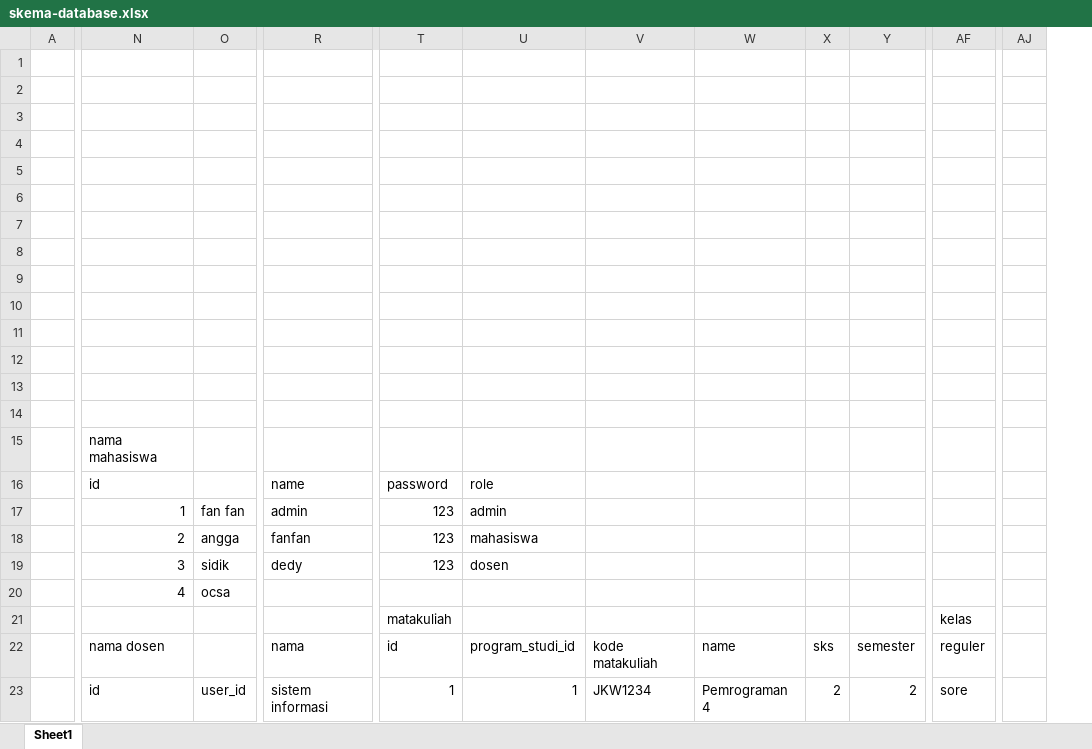
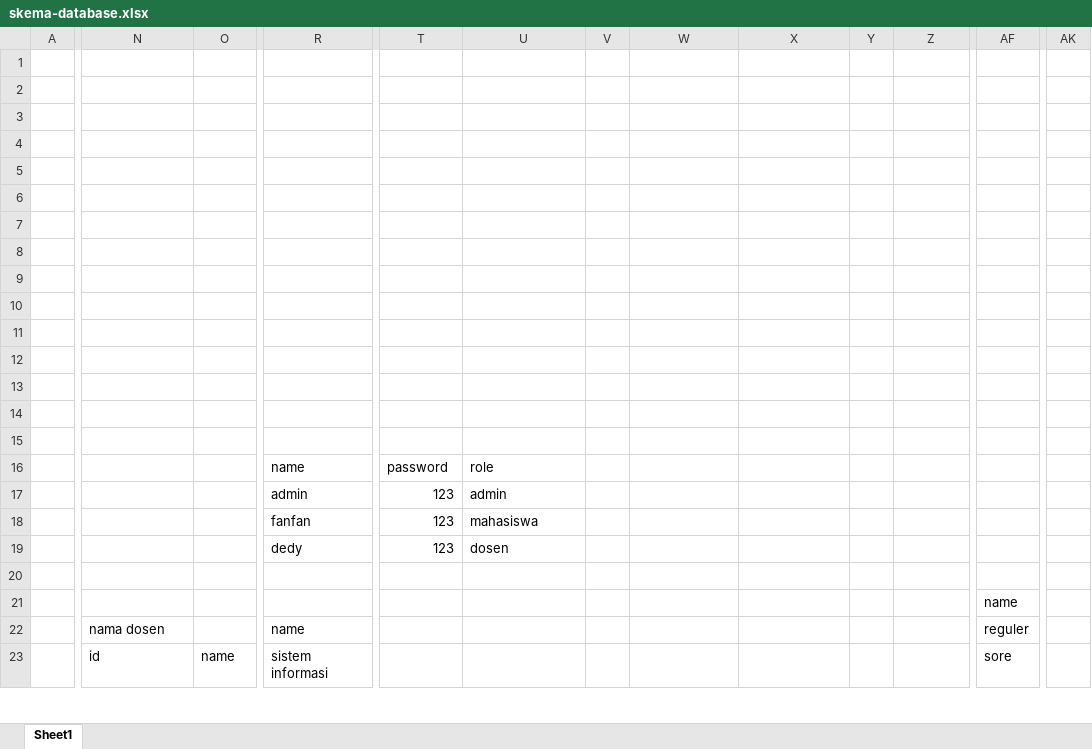
Before and after one commit to fanfanfw/ta-p4, an Excel workbook: skema-database.xlsx, sheet Sheet1, drawn as a sheet; only a part is shown, gaps mark what is left out; values as stored, in another font and other column widths than the file's, no borders; removed rows and columns are numbered as before the commit, all else as after; the diff covers the shown part only; the diff names each change by its address in the sheet, - before the commit and + after, or states it on an @@ line.

```diff
--- a/skema-database.xlsx (sheet Sheet1)
+++ b/skema-database.xlsx (sheet Sheet1)
+column V, empty
-column AJ, empty
+column AK, empty
-N15: nama mahasiswa
+N15: (empty)
-N16: id
+N16: (empty)
-N17: 1
+N17: (empty)
-O17: fan fan
+O17: (empty)
-N18: 2
+N18: (empty)
-O18: angga
+O18: (empty)
-N19: 3
+N19: (empty)
-O19: sidik
+O19: (empty)
-N20: 4
+N20: (empty)
-O20: ocsa
+O20: (empty)
-T21: matakuliah
+T21: (empty)
-AF21: kelas
+AF21: name
-R22: nama
+R22: name
-T22: id
+T22: (empty)
-U22: program_studi_id
+U22: (empty)
-W22: kode matakuliah
+W22: (empty)
-X22: name
+X22: (empty)
-Y22: sks
+Y22: (empty)
-Z22: semester
+Z22: (empty)
-O23: user_id
+O23: name
-T23: 1
+T23: (empty)
-U23: 1
+U23: (empty)
-W23: JKW1234
+W23: (empty)
-X23: Pemrograman 4
+X23: (empty)
-Y23: 2
+Y23: (empty)
-Z23: 2
+Z23: (empty)
```
Also changed, not shown: 8 added rows, 11 removed rows, 1 removed column and 41 edited cells elsewhere in this sheet, 21 other files.
